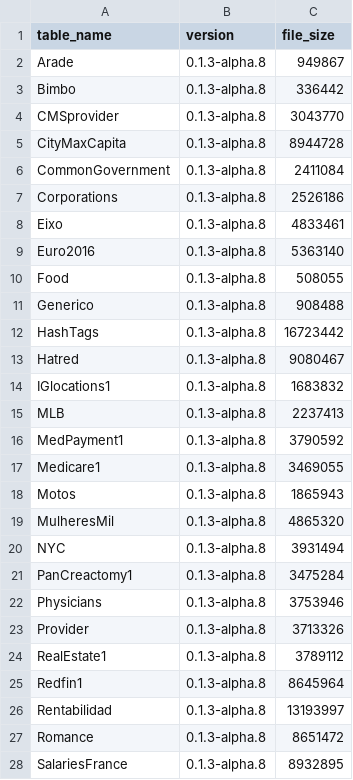
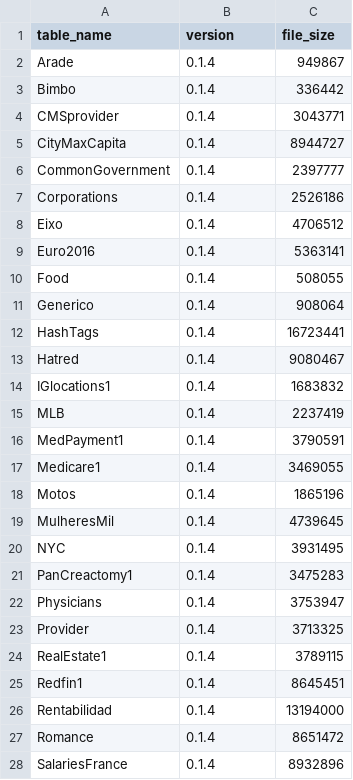
Before and after one commit to ericlin1001/FastLanes, a CSV file: benchmark/result/compression_ratio/public_bi/fastlanes.csv, drawn as a sheet; only a part is shown; the diff covers the shown part only.

```diff
--- a/benchmark/result/compression_ratio/public_bi/fastlanes.csv
+++ b/benchmark/result/compression_ratio/public_bi/fastlanes.csv
@@ -1,28 +1,28 @@
 table_name,version,file_size
-Arade,0.1.3-alpha.8,949867
-Bimbo,0.1.3-alpha.8,336442
-CMSprovider,0.1.3-alpha.8,3043770
-CityMaxCapita,0.1.3-alpha.8,8944728
-CommonGovernment,0.1.3-alpha.8,2411084
-Corporations,0.1.3-alpha.8,2526186
-Eixo,0.1.3-alpha.8,4833461
-Euro2016,0.1.3-alpha.8,5363140
-Food,0.1.3-alpha.8,508055
-Generico,0.1.3-alpha.8,908488
-HashTags,0.1.3-alpha.8,16723442
-Hatred,0.1.3-alpha.8,9080467
-IGlocations1,0.1.3-alpha.8,1683832
-MLB,0.1.3-alpha.8,2237413
-MedPayment1,0.1.3-alpha.8,3790592
-Medicare1,0.1.3-alpha.8,3469055
-Motos,0.1.3-alpha.8,1865943
-MulheresMil,0.1.3-alpha.8,4865320
-NYC,0.1.3-alpha.8,3931494
-PanCreactomy1,0.1.3-alpha.8,3475284
-Physicians,0.1.3-alpha.8,3753946
-Provider,0.1.3-alpha.8,3713326
-RealEstate1,0.1.3-alpha.8,3789112
-Redfin1,0.1.3-alpha.8,8645964
-Rentabilidad,0.1.3-alpha.8,13193997
-Romance,0.1.3-alpha.8,8651472
-SalariesFrance,0.1.3-alpha.8,8932895
+Arade,0.1.4,949867
+Bimbo,0.1.4,336442
+CMSprovider,0.1.4,3043771
+CityMaxCapita,0.1.4,8944727
+CommonGovernment,0.1.4,2397777
+Corporations,0.1.4,2526186
+Eixo,0.1.4,4706512
+Euro2016,0.1.4,5363141
+Food,0.1.4,508055
+Generico,0.1.4,908064
+HashTags,0.1.4,16723441
+Hatred,0.1.4,9080467
+IGlocations1,0.1.4,1683832
+MLB,0.1.4,2237419
+MedPayment1,0.1.4,3790591
+Medicare1,0.1.4,3469055
+Motos,0.1.4,1865196
+MulheresMil,0.1.4,4739645
+NYC,0.1.4,3931495
+PanCreactomy1,0.1.4,3475283
+Physicians,0.1.4,3753947
+Provider,0.1.4,3713325
+RealEstate1,0.1.4,3789115
+Redfin1,0.1.4,8645451
+Rentabilidad,0.1.4,13194000
+Romance,0.1.4,8651472
+SalariesFrance,0.1.4,8932896
```
Also changed, not shown: 15 edited cells elsewhere in this file, benchmark/result/compression_ratio/public_bi/compression_summary.csv, 28 other files.
